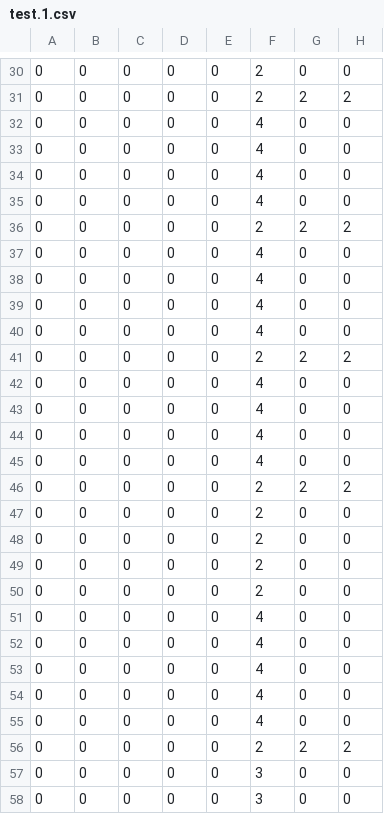
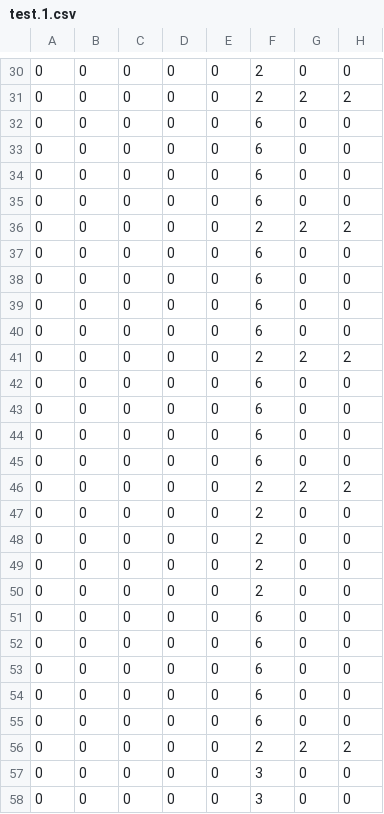
Before and after one commit to jarod2d/soul_tax, a CSV file: levels/test.1.csv, drawn as a sheet; only a part is shown, gaps mark what is left out; the diff covers the shown part only; the diff names each change by its address in the sheet, - before the commit and + after, or states it on an @@ line.

```diff
--- a/levels/test.1.csv
+++ b/levels/test.1.csv
-F32:F35: 4
+F32:F35: 6
-F37:F40: 4
+F37:F40: 6
-F42:F45: 4
+F42:F45: 6
-F51:F55: 4
+F51:F55: 6
```
Also changed, not shown: 11 edited cells elsewhere in this file, levels/tiny.1.csv, 7 other files.
